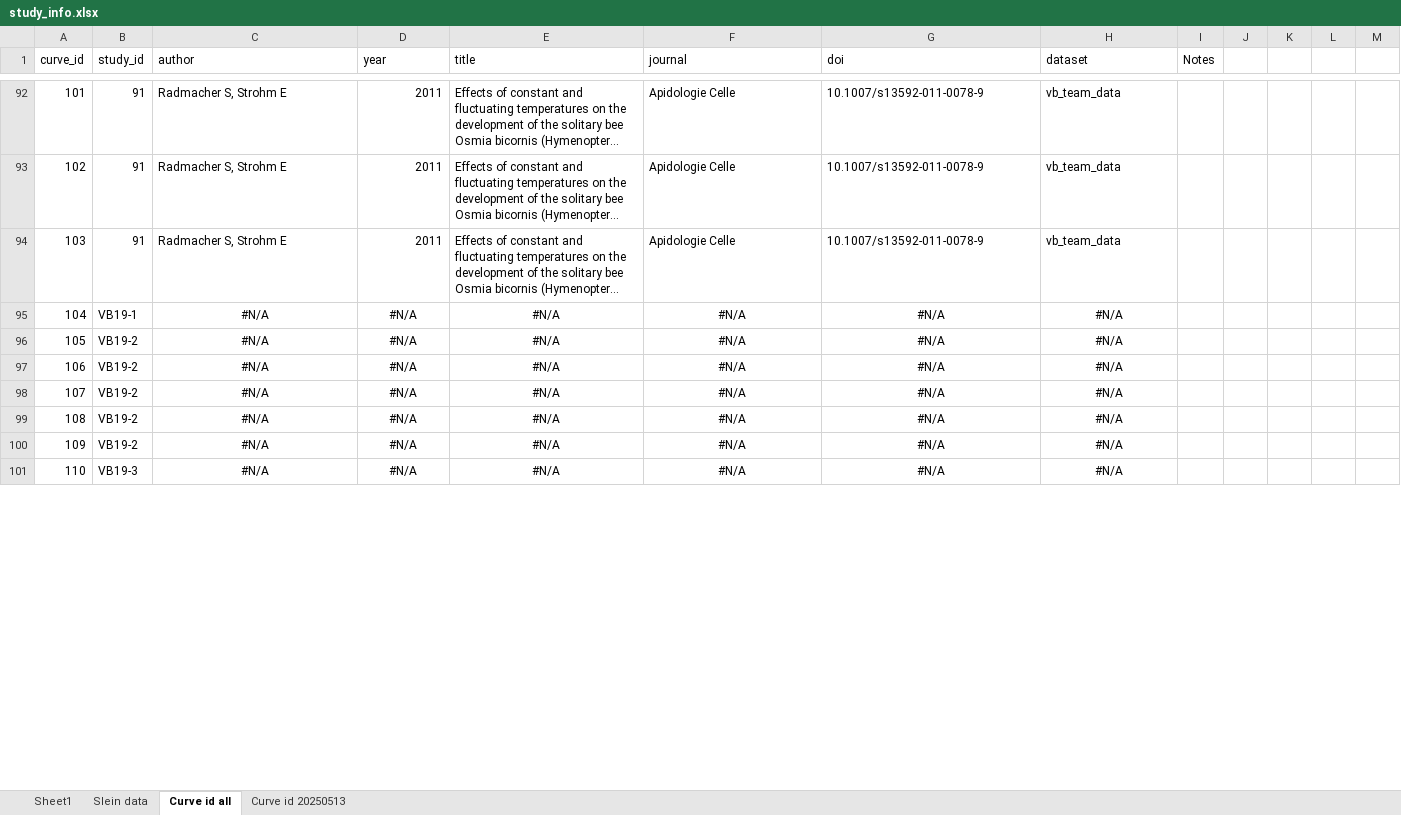
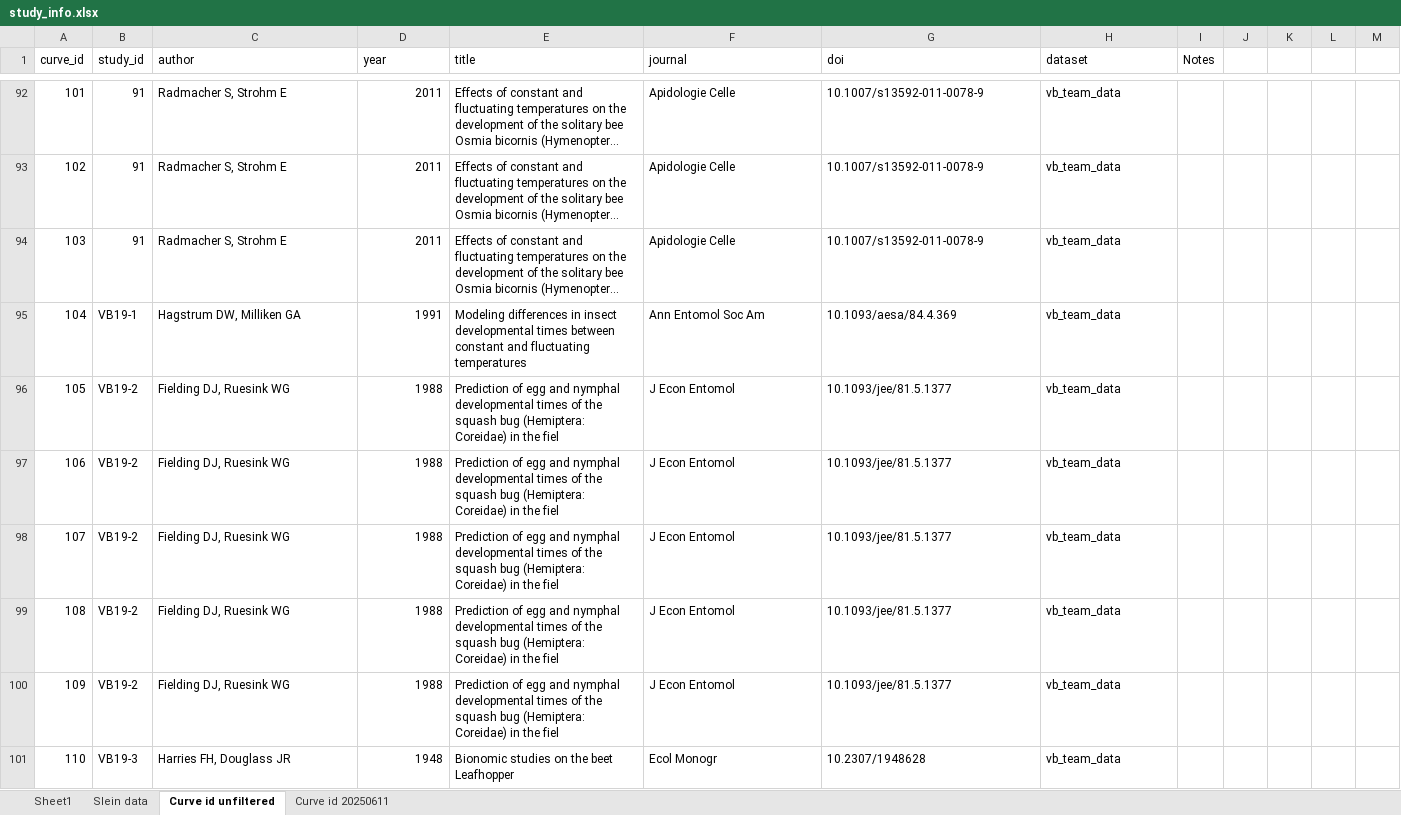
Before and after one commit to JoeyBernhardt/vectorbite-rate-summation, an Excel workbook: Data Papers/study_info.xlsx, sheet Curve id unfiltered, drawn as a sheet; only a part is shown, gaps mark what is left out; long unchanged cells end in …; values as stored, in another font and other column widths than the file's, no borders; the diff covers the shown part only; the diff names each change by its address in the sheet, - before the commit and + after, or states it on an @@ line.

Commit message:
RS calculations for 14 studies (60 curve_ids)

```diff
--- a/Data Papers/study_info.xlsx (sheet Curve id unfiltered)
+++ b/Data Papers/study_info.xlsx (sheet Curve id unfiltered)
-sheet tab: Curve id all
+sheet tab: Curve id unfiltered
-sheet tab: Curve id 20250513
+sheet tab: Curve id 20250611
-C95 (author): #N/A
+C95 (author): Hagstrum DW, Milliken GA
-C95:C101 alignment: center
+C95:C101 alignment: left
-D95 (year): #N/A
+D95 (year): 1991
-D95:D101 alignment: center
+D95:D101 alignment: right
-E95 (title): #N/A
+E95 (title): Modeling differences in insect developmental times between constant and fluctuating temperatures
-E95:H101 alignment: center
+E95:H101 alignment: left
-F95 (journal): #N/A
+F95 (journal): Ann Entomol Soc Am
-G95 (doi): #N/A
+G95 (doi): 10.1093/aesa/84.4.369
-H95:H101 (dataset): #N/A
+H95:H101 (dataset): vb_team_data
-C96:C100 (author): #N/A
+C96:C100 (author): Fielding DJ, Ruesink WG
-D96:D100 (year): #N/A
+D96:D100 (year): 1988
-E96:E100 (title): #N/A
+E96:E100 (title): Prediction of egg and nymphal developmental times of the squash bug (Hemiptera: Coreidae) in the fiel
-F96:F100 (journal): #N/A
+F96:F100 (journal): J Econ Entomol
-G96:G100 (doi): #N/A
+G96:G100 (doi): 10.1093/jee/81.5.1377
-C101 (author): #N/A
+C101 (author): Harries FH, Douglass JR
-D101 (year): #N/A
+D101 (year): 1948
-E101 (title): #N/A
+E101 (title): Bionomic studies on the beet Leafhopper
-F101 (journal): #N/A
+F101 (journal): Ecol Monogr
-G101 (doi): #N/A
+G101 (doi): 10.2307/1948628
```
Also changed, not shown: 71 edited cells and cell formats elsewhere in this sheet, sheet Sheet1, formulas that keep their value, 5 other files.
